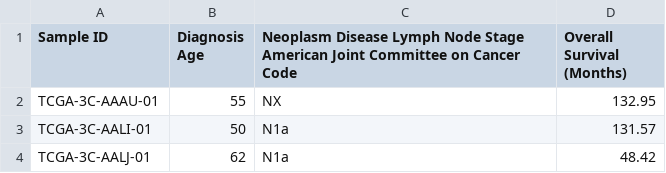
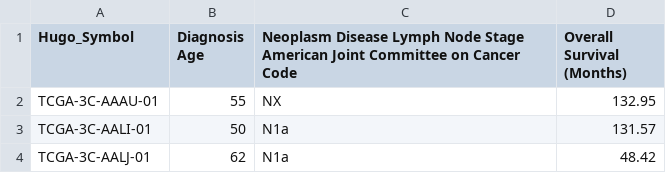
Before and after one commit to Verigyk/Genetic-Programming, a CSV file: data/everything.csv, drawn as a sheet; only a part is shown.

```diff
--- a/data/everything.csv
+++ b/data/everything.csv
@@ -1,2 +1,2 @@
-Sample ID,Diagnosis Age,Neoplasm Disease Lymph Node Stage American Joint Committee on Cancer Code,Overall Survival (Months)
+Hugo_Symbol,Diagnosis Age,Neoplasm Disease Lymph Node Stage American Joint Committee on Cancer Code,Overall Survival (Months)
 TCGA-3C-AAAU-01,55,NX,132.95
```
Also changed, not shown: 1 other file.
